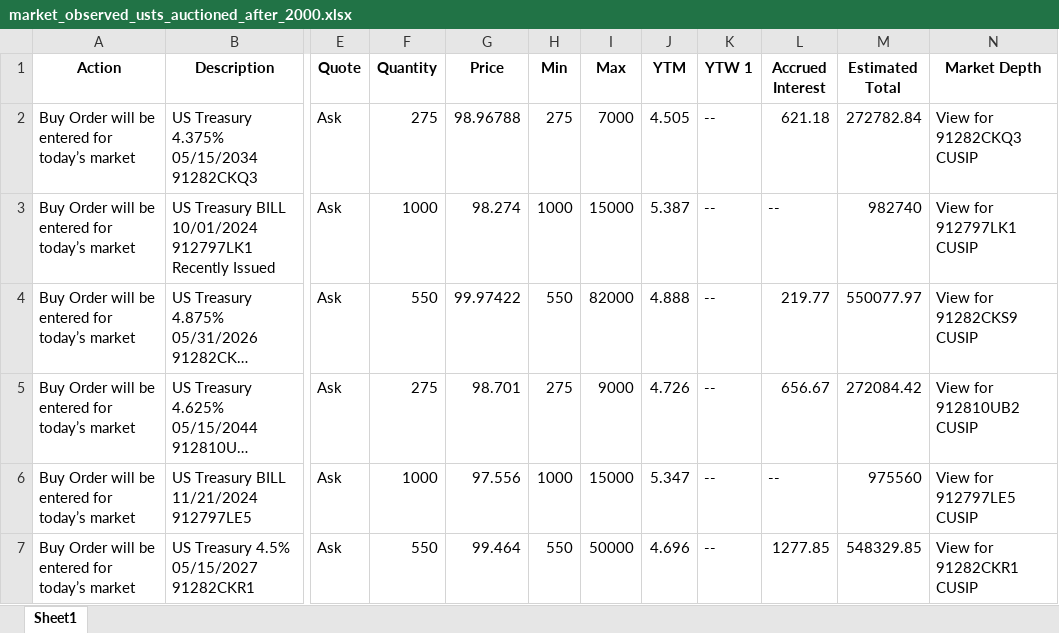
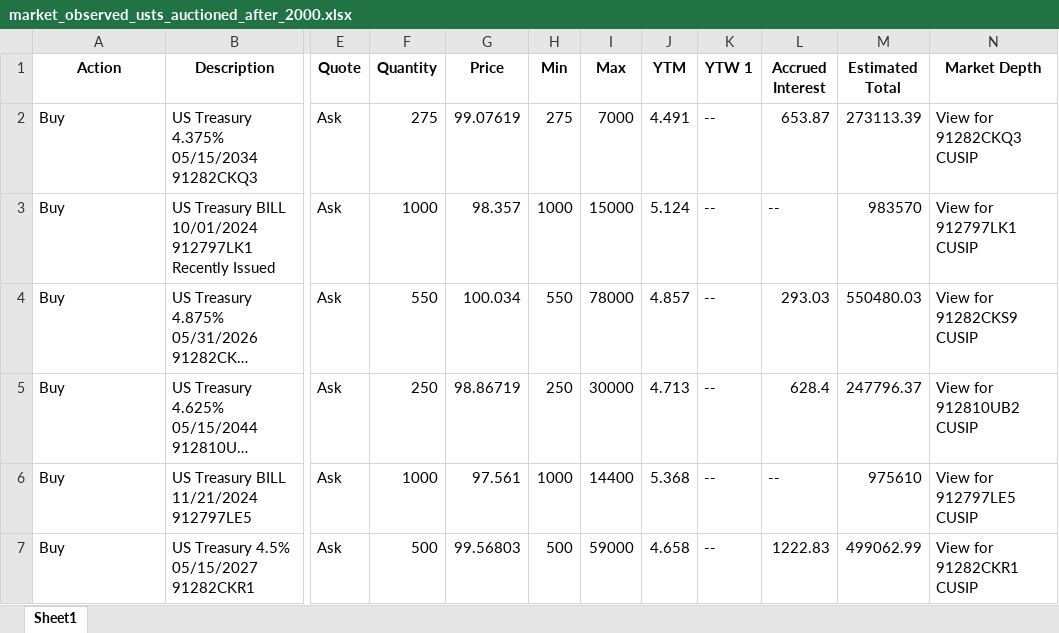
Before and after one commit to cleeclee123/Curve-Your-Enthusiasm-, an Excel workbook: market_observed_usts_auctioned_after_2000.xlsx, sheet Sheet1, drawn as a sheet; only a part is shown, gaps mark what is left out; long unchanged cells end in …; values as stored, in another font and other column widths than the file's, no borders; the diff covers the shown part only; the diff names each change by its address in the sheet, - before the commit and + after, or states it on an @@ line.

```diff
--- a/market_observed_usts_auctioned_after_2000.xlsx (sheet Sheet1)
+++ b/market_observed_usts_auctioned_after_2000.xlsx (sheet Sheet1)
-A2:A7 (Action): Buy Order will be entered for today’s market
+A2:A7 (Action): Buy
-G2 (Price): 98.96788
+G2 (Price): 99.07619
-J2 (YTM): 4.505
+J2 (YTM): 4.491
-L2 (Accrued Interest): 621.18
+L2 (Accrued Interest): 653.87
-M2 (Estimated Total): 272782.84
+M2 (Estimated Total): 273113.39
-G3 (Price): 98.274
+G3 (Price): 98.357
-J3 (YTM): 5.387
+J3 (YTM): 5.124
-M3 (Estimated Total): 982740
+M3 (Estimated Total): 983570
-G4 (Price): 99.97422
+G4 (Price): 100.034
-I4 (Max): 82000
+I4 (Max): 78000
-J4 (YTM): 4.888
+J4 (YTM): 4.857
-L4 (Accrued Interest): 219.77
+L4 (Accrued Interest): 293.03
-M4 (Estimated Total): 550077.97
+M4 (Estimated Total): 550480.03
-F5 (Quantity): 275
+F5 (Quantity): 250
-G5 (Price): 98.701
+G5 (Price): 98.86719
-H5 (Min): 275
+H5 (Min): 250
-I5 (Max): 9000
+I5 (Max): 30000
-J5 (YTM): 4.726
+J5 (YTM): 4.713
-L5 (Accrued Interest): 656.67
+L5 (Accrued Interest): 628.4
-M5 (Estimated Total): 272084.42
+M5 (Estimated Total): 247796.37
-G6 (Price): 97.556
+G6 (Price): 97.561
-I6 (Max): 15000
+I6 (Max): 14400
-J6 (YTM): 5.347
+J6 (YTM): 5.368
-M6 (Estimated Total): 975560
+M6 (Estimated Total): 975610
-F7 (Quantity): 550
+F7 (Quantity): 500
-G7 (Price): 99.464
+G7 (Price): 99.56803
-H7 (Min): 550
+H7 (Min): 500
-I7 (Max): 50000
+I7 (Max): 59000
-J7 (YTM): 4.696
+J7 (YTM): 4.658
-L7 (Accrued Interest): 1277.85
+L7 (Accrued Interest): 1222.83
-M7 (Estimated Total): 548329.85
+M7 (Estimated Total): 499062.99
```
Also changed, not shown: 340 edited cells elsewhere in this sheet, 1 other file.
